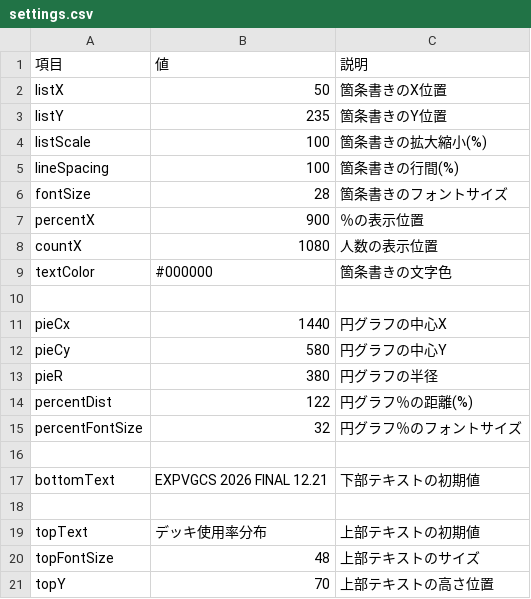
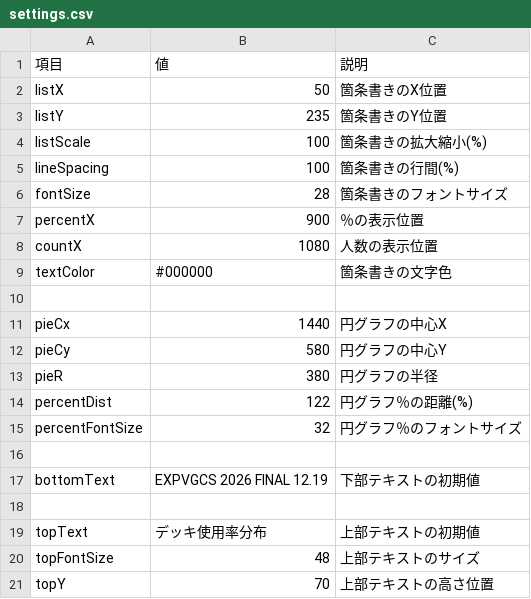
Before and after one commit to Gorzmonst/experimentvgcs, a CSV file: settings.csv, drawn as a sheet.

Commit message:
Update settings.csv

```diff
--- a/settings.csv
+++ b/settings.csv
@@ -16,3 +16,3 @@ percentFontSize,32,円グラフ％のフォントサイズ
 
-bottomText,EXPVGCS 2026 FINAL 12.21,下部テキストの初期値
+bottomText,EXPVGCS 2026 FINAL 12.19,下部テキストの初期値
 
```
